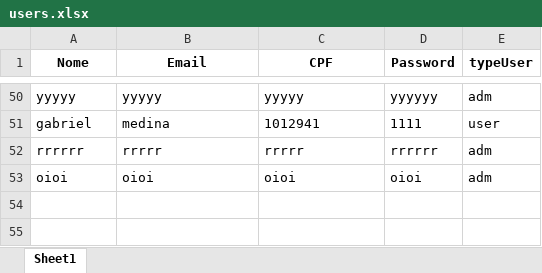
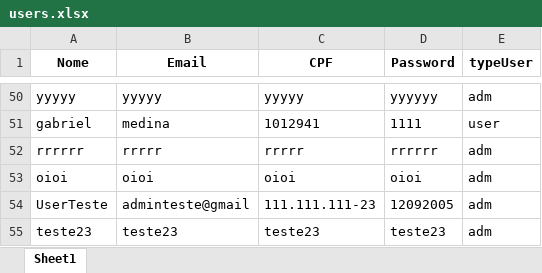
Before and after one commit to Raphael-Maximowski/PythonProject, an Excel workbook: users.xlsx, sheet Sheet1, drawn as a sheet; only a part is shown, gaps mark what is left out; values as stored, in another font and other column widths than the file's, no borders; the diff names each change by its address in the sheet, - before the commit and + after, or states it on an @@ line.

```diff
--- a/users.xlsx (sheet Sheet1)
+++ b/users.xlsx (sheet Sheet1)
+row 54: UserTeste | adminteste@gmail | 111.111.111-23 | 12092005 | adm
+row 55: teste23 | teste23 | teste23 | teste23 | adm
```
Also changed, not shown: fornecedor.xlsx, historico_vendas.xlsx, 3 other files.
